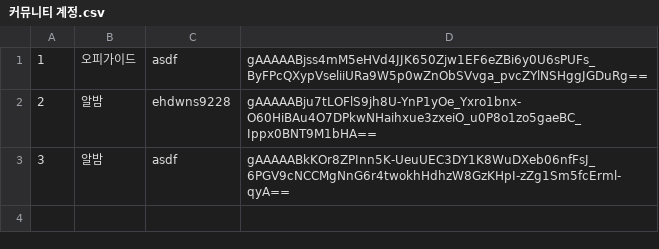
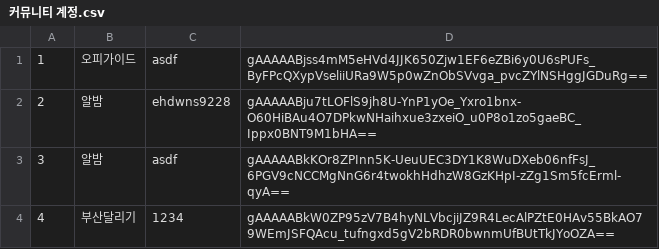
Before and after one commit to newsoft111/community-auto-write, a CSV file: 커뮤니티 계정.csv, drawn as a sheet; the diff names each change by its address in the sheet, - before the commit and + after, or states it on an @@ line.

```diff
--- a/커뮤니티 계정.csv
+++ b/커뮤니티 계정.csv
+row 4: 4 | 부산달리기 | 1234 | gAAAAABkW0ZP95zV7B4hyNLVbcjiJZ9R4LecAlPZtE0HAv55BkAO79WEmJSFQAcu_tufngxd5gV2bRDR0bwnmUfBUtTkJYoOZA==
```
Also changed, not shown: 20 other files.
